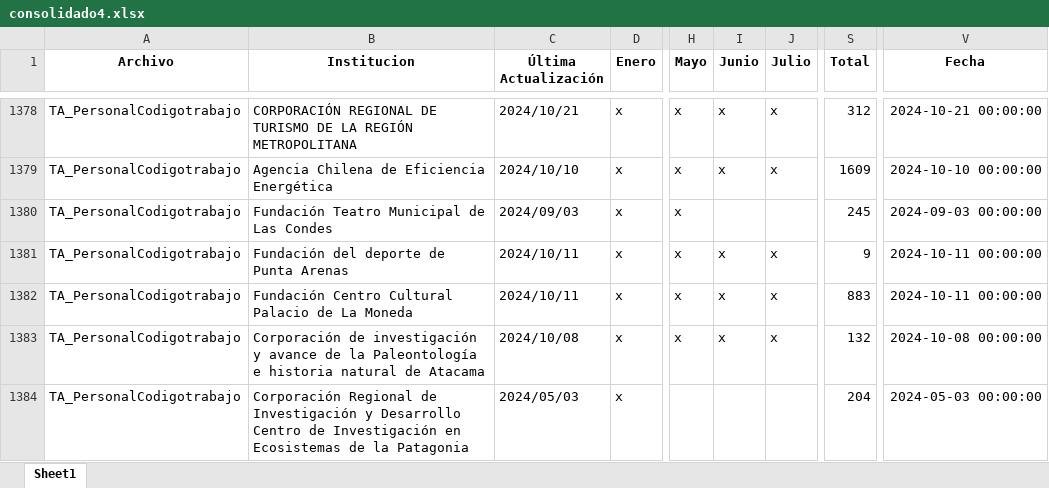
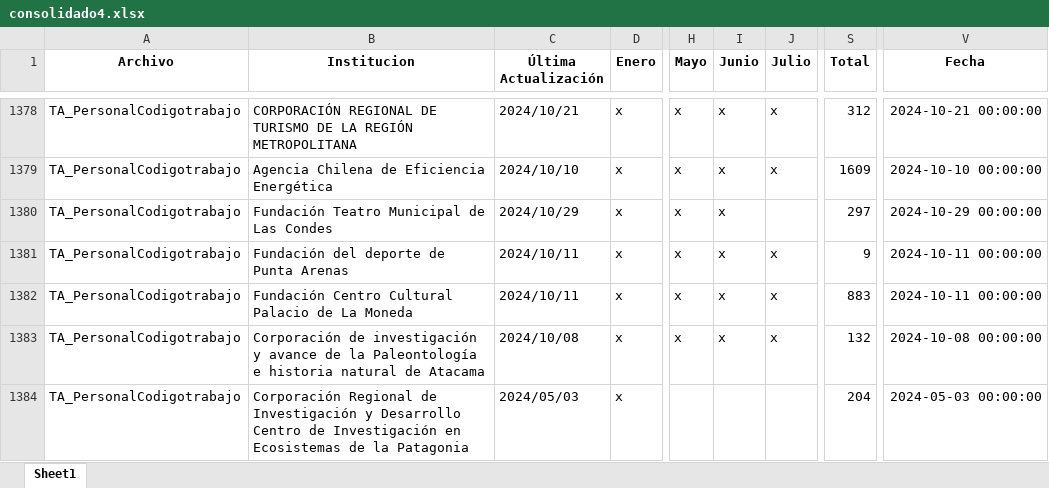
Before and after one commit to Sud-Austral/action_transparencia, an Excel workbook: consolidado4.xlsx, sheet Sheet1, drawn as a sheet; only a part is shown, gaps mark what is left out; values as stored, in another font and other column widths than the file's, no borders; the diff covers the shown part only; the diff names each change by its address in the sheet, - before the commit and + after, or states it on an @@ line.

```diff
--- a/consolidado4.xlsx (sheet Sheet1)
+++ b/consolidado4.xlsx (sheet Sheet1)
-C1380 (Última Actualización): 2024/09/03
+C1380 (Última Actualización): 2024/10/29
-I1380 (Junio): (empty)
+I1380 (Junio): x
-S1380 (Total): 245
+S1380 (Total): 297
-V1380 (Fecha): 2024-09-03 00:00:00
+V1380 (Fecha): 2024-10-29 00:00:00
```
Also changed, not shown: 185 edited cells elsewhere in this sheet, Consolidado_historico_final.xlsx, consolidado_historico4.xlsx, 1 other file.
